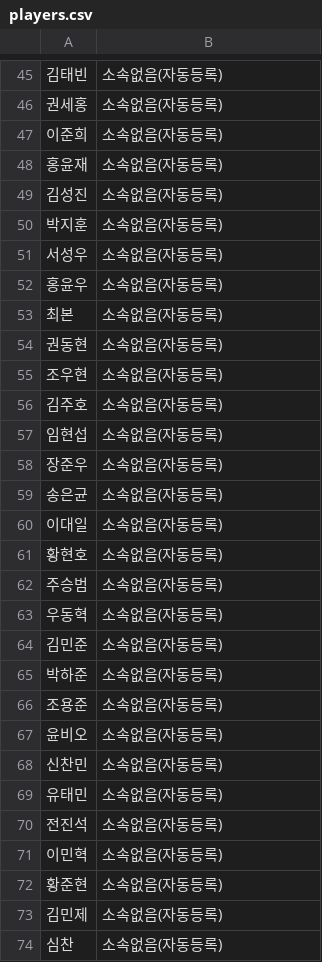
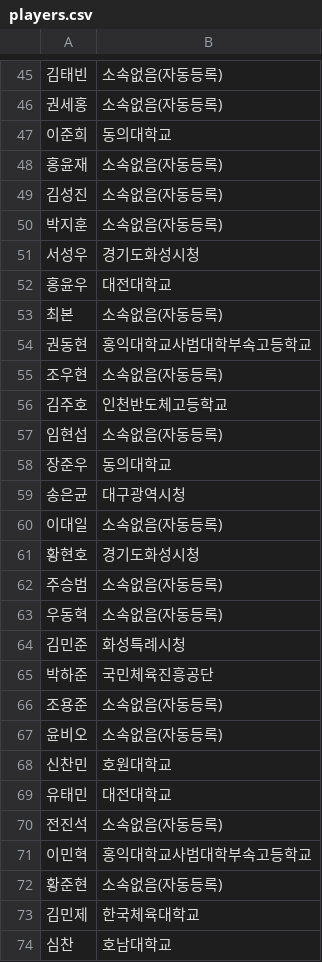
Before and after one commit to qoqoksb37-gif/Fencing-app, a CSV file: players.csv, drawn as a sheet; only a part is shown, gaps mark what is left out; the diff covers the shown part only.

```diff
--- a/players.csv
+++ b/players.csv
@@ -46,3 +46,3 @@
 권세홍,소속없음(자동등록)
-이준희,소속없음(자동등록)
+이준희,동의대학교
 홍윤재,소속없음(자동등록)
@@ -50,25 +50,25 @@
 박지훈,소속없음(자동등록)
-서성우,소속없음(자동등록)
-홍윤우,소속없음(자동등록)
+서성우,경기도화성시청
+홍윤우,대전대학교
 최본,소속없음(자동등록)
-권동현,소속없음(자동등록)
+권동현,홍익대학교사범대학부속고등학교
 조우현,소속없음(자동등록)
-김주호,소속없음(자동등록)
+김주호,인천반도체고등학교
 임현섭,소속없음(자동등록)
-장준우,소속없음(자동등록)
-송은균,소속없음(자동등록)
+장준우,동의대학교
+송은균,대구광역시청
 이대일,소속없음(자동등록)
-황현호,소속없음(자동등록)
+황현호,경기도화성시청
 주승범,소속없음(자동등록)
 우동혁,소속없음(자동등록)
-김민준,소속없음(자동등록)
-박하준,소속없음(자동등록)
+김민준,화성특례시청
+박하준,국민체육진흥공단
 조용준,소속없음(자동등록)
 윤비오,소속없음(자동등록)
-신찬민,소속없음(자동등록)
-유태민,소속없음(자동등록)
+신찬민,호원대학교
+유태민,대전대학교
 전진석,소속없음(자동등록)
-이민혁,소속없음(자동등록)
+이민혁,홍익대학교사범대학부속고등학교
 황준현,소속없음(자동등록)
-김민제,소속없음(자동등록)
-심찬,소속없음(자동등록)
+김민제,한국체육대학교
+심찬,호남대학교
```
Also changed, not shown: 78 edited cells elsewhere in this file, 1 other file.
